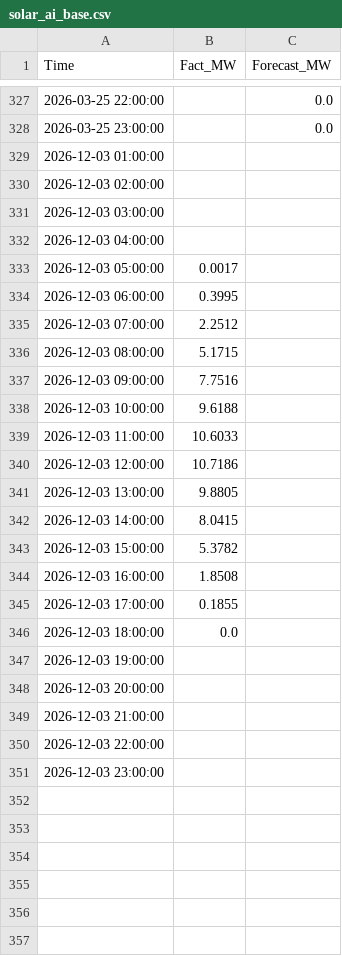
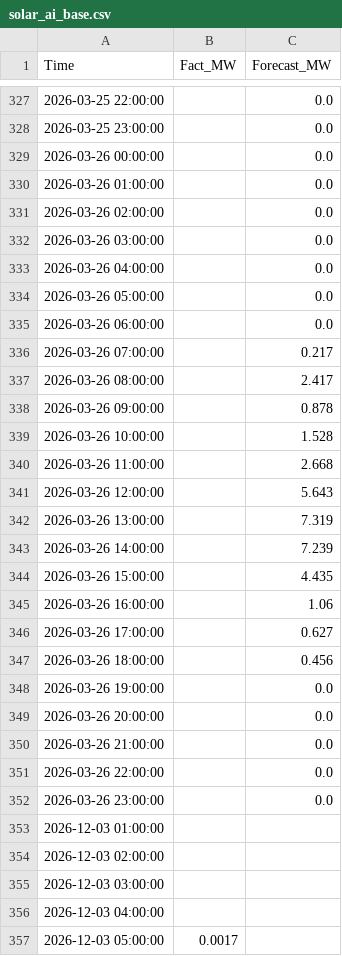
Before and after one commit to SergejKolesnik/Solar-Monitoring-System, a CSV file: solar_ai_base.csv, drawn as a sheet; only a part is shown, gaps mark what is left out; the shorter side is filled out with more unchanged rows.

Commit message:
Auto-update: Sync Forecast and Fact

```diff
--- a/solar_ai_base.csv
+++ b/solar_ai_base.csv
@@ -328,2 +328,26 @@ Time,Fact_MW,Forecast_MW
 2026-03-25 23:00:00,,0.0
+2026-03-26 00:00:00,,0.0
+2026-03-26 01:00:00,,0.0
+2026-03-26 02:00:00,,0.0
+2026-03-26 03:00:00,,0.0
+2026-03-26 04:00:00,,0.0
+2026-03-26 05:00:00,,0.0
+2026-03-26 06:00:00,,0.0
+2026-03-26 07:00:00,,0.217
+2026-03-26 08:00:00,,2.417
+2026-03-26 09:00:00,,0.878
+2026-03-26 10:00:00,,1.528
+2026-03-26 11:00:00,,2.668
+2026-03-26 12:00:00,,5.643
+2026-03-26 13:00:00,,7.319
+2026-03-26 14:00:00,,7.239
+2026-03-26 15:00:00,,4.435
+2026-03-26 16:00:00,,1.06
+2026-03-26 17:00:00,,0.627
+2026-03-26 18:00:00,,0.456
+2026-03-26 19:00:00,,0.0
+2026-03-26 20:00:00,,0.0
+2026-03-26 21:00:00,,0.0
+2026-03-26 22:00:00,,0.0
+2026-03-26 23:00:00,,0.0
 2026-12-03 01:00:00,,
```
